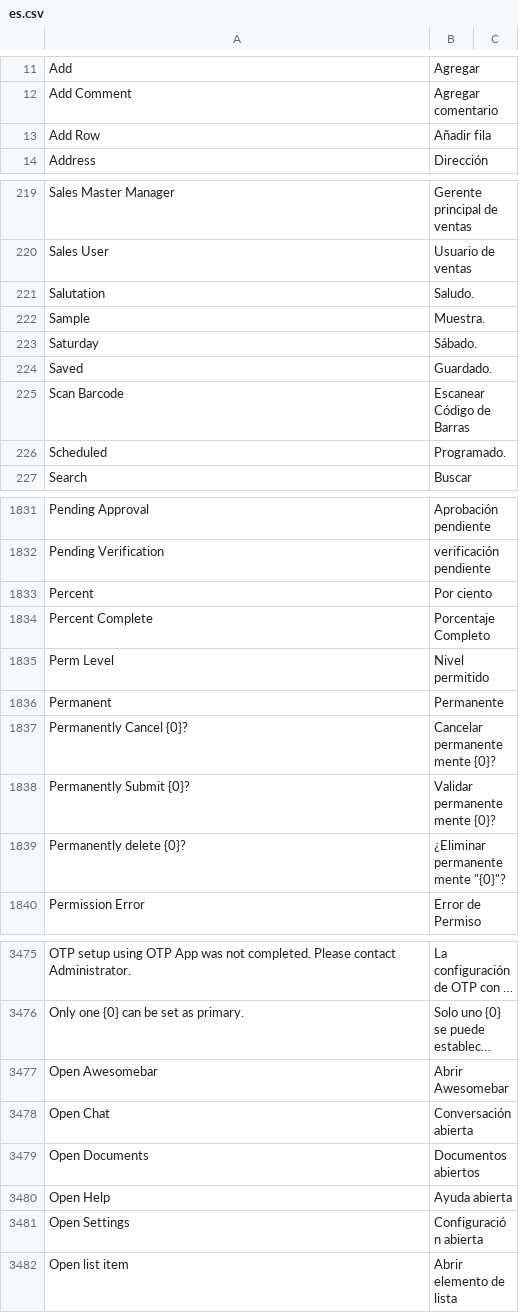
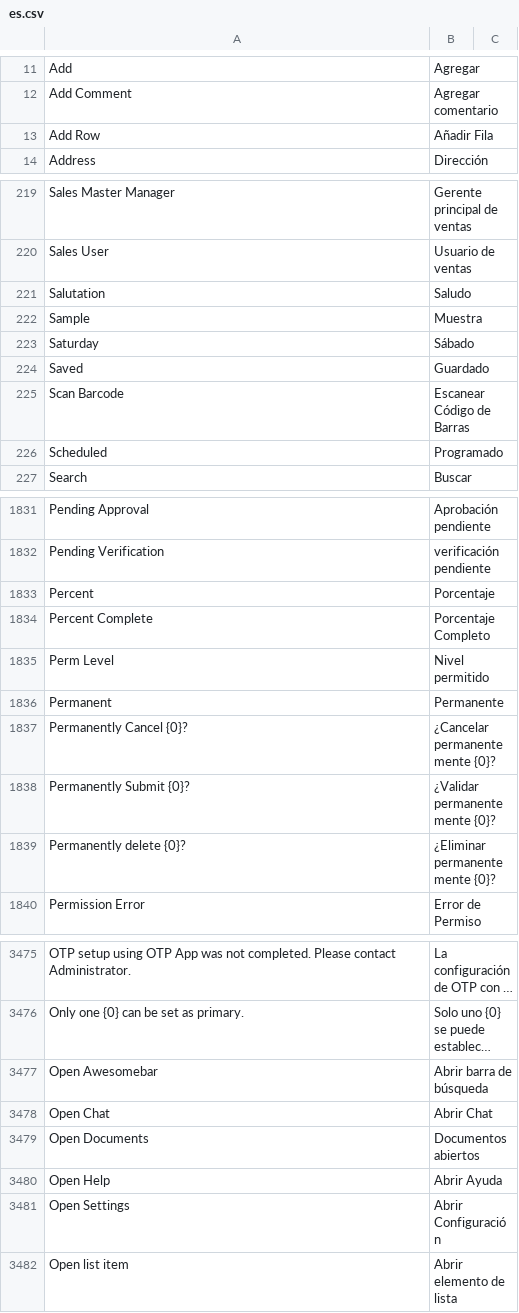
Before and after one commit to meichthys/frappe, a CSV file: frappe/translations/es.csv, drawn as a sheet; only a part is shown, gaps mark what is left out; long unchanged cells end in …; the diff covers the shown part only; the diff names each change by its address in the sheet, - before the commit and + after, or states it on an @@ line.

Commit message:
fix: update es.csv typos fixes (#11761)
* fix: update es.csv typos fixes

* fix: more typo fix in file es.csv

```diff
--- a/frappe/translations/es.csv
+++ b/frappe/translations/es.csv
-B13: Añadir fila
+B13: Añadir Fila
-B221: Saludo.
+B221: Saludo
-B222: Muestra.
+B222: Muestra
-B223: Sábado.
+B223: Sábado
-B224: Guardado.
+B224: Guardado
-B226: Programado.
+B226: Programado
-B1833: Por ciento
+B1833: Porcentaje
-B1837: Cancelar permanentemente {0}?
+B1837: ¿Cancelar permanentemente {0}?
-B1838: Validar permanentemente {0}?
+B1838: ¿Validar permanentemente {0}?
-B1839: ¿Eliminar permanentemente "{0}"?
+B1839: ¿Eliminar permanentemente {0}?
-B3477: Abrir Awesomebar
+B3477: Abrir barra de búsqueda
-B3478: Conversación abierta
+B3478: Abrir Chat
-B3480: Ayuda abierta
+B3480: Abrir Ayuda
-B3481: Configuración abierta
+B3481: Abrir Configuración
```
Also changed, not shown: 59 edited cells elsewhere in this file.
